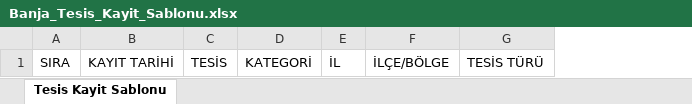
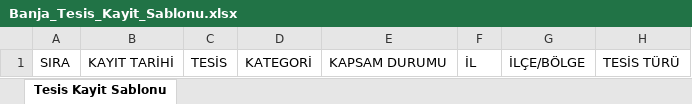
Before and after one commit to ibrahimemredemirel-create/banja-saha, an Excel workbook: Banja_Tesis_Kayit_Sablonu.xlsx, sheet Tesis Kayit Sablonu, drawn as a sheet; only a part is shown; values as stored, in another font and other column widths than the file's, no borders; the diff names each change by its address in the sheet, - before the commit and + after, or states it on an @@ line.

Commit message:
Add KAPSAM DURUMU (KAPSAM DAHILINDE, KAPSAM DISI) to Facility Form, Lists and Excel templates

```diff
--- a/Banja_Tesis_Kayit_Sablonu.xlsx (sheet Tesis Kayit Sablonu)
+++ b/Banja_Tesis_Kayit_Sablonu.xlsx (sheet Tesis Kayit Sablonu)
+column E, row 1: KAPSAM DURUMU
```
Also changed, not shown: public/Banja_Tesis_Kayit_Sablonu.xlsx, 5 other files.
